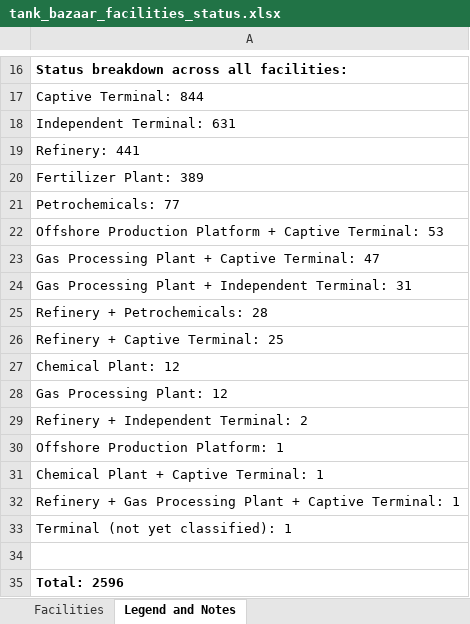
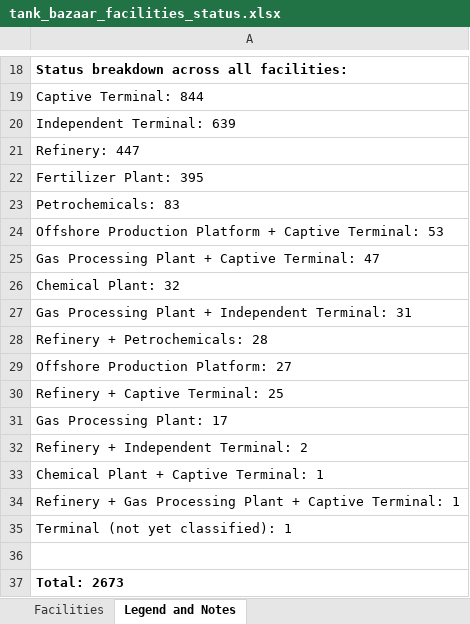
Before and after one commit to shamitrai71/tankbazaar, an Excel workbook: Docs/tank_bazaar_facilities_status.xlsx, sheet Legend and Notes, drawn as a sheet; only a part is shown, gaps mark what is left out; values as stored, in another font and other column widths than the file's, no borders; removed rows and columns are numbered as before the commit, all else as after; the diff covers the shown part only; the diff names each change by its address in the sheet, - before the commit and + after, or states it on an @@ line.

Commit message:
seed-terminals-2673-V270

```diff
--- a/Docs/tank_bazaar_facilities_status.xlsx (sheet Legend and Notes)
+++ b/Docs/tank_bazaar_facilities_status.xlsx (sheet Legend and Notes)
-A20: Independent Terminal: 631
+A20: Independent Terminal: 639
-A21: Refinery: 441
+A21: Refinery: 447
-A22: Fertilizer Plant: 389
+A22: Fertilizer Plant: 395
-A23: Petrochemicals: 77
+A23: Petrochemicals: 83
+row 26: Chemical Plant: 32
+row 29: Offshore Production Platform: 27
-A31: Chemical Plant: 12
+A31: Gas Processing Plant: 17
-row 28: Gas Processing Plant: 12
-row 30: Offshore Production Platform: 1
-A37: Total: 2596
+A37: Total: 2673
```
Also changed, not shown: 2 added rows and 5 edited cells elsewhere in this sheet, sheet Facilities, 2 other files.
